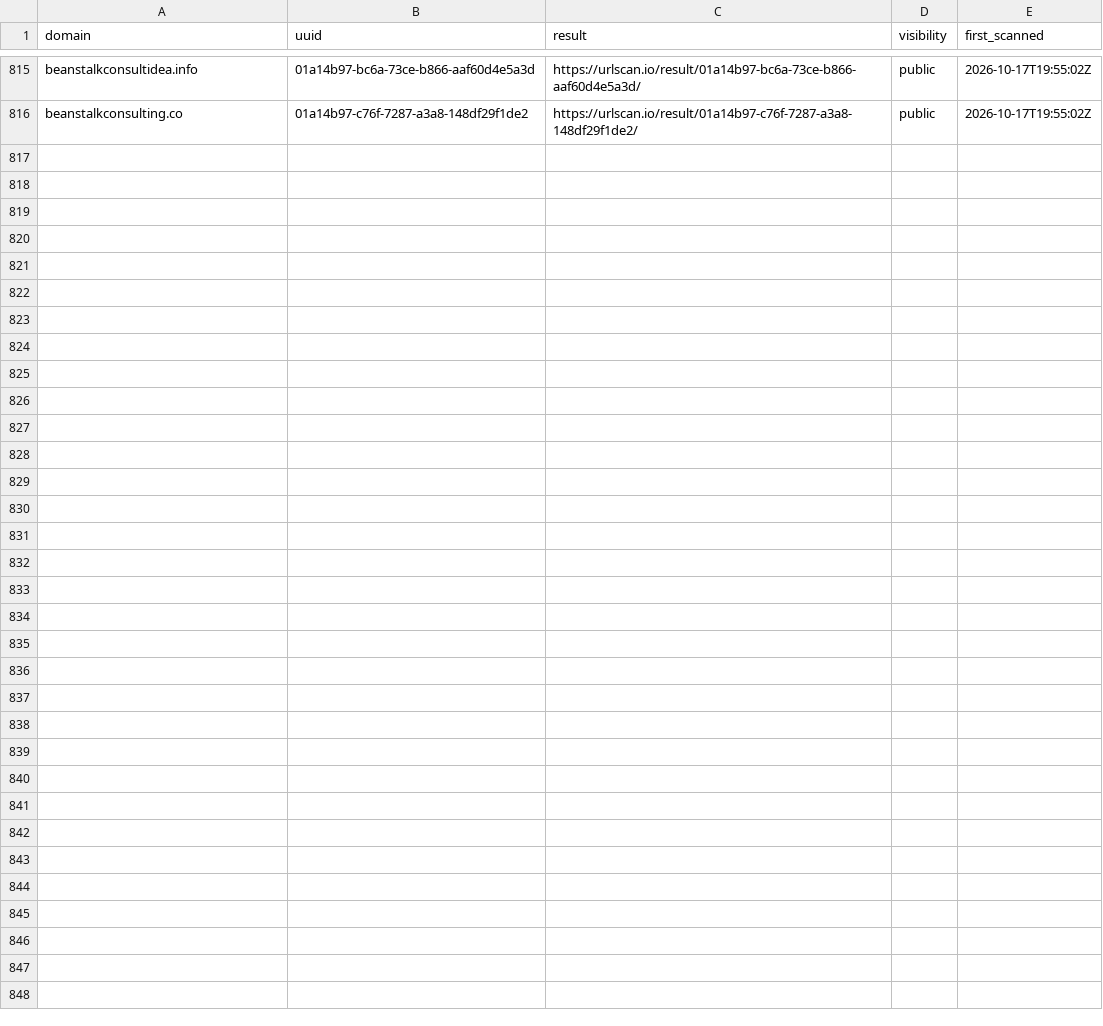
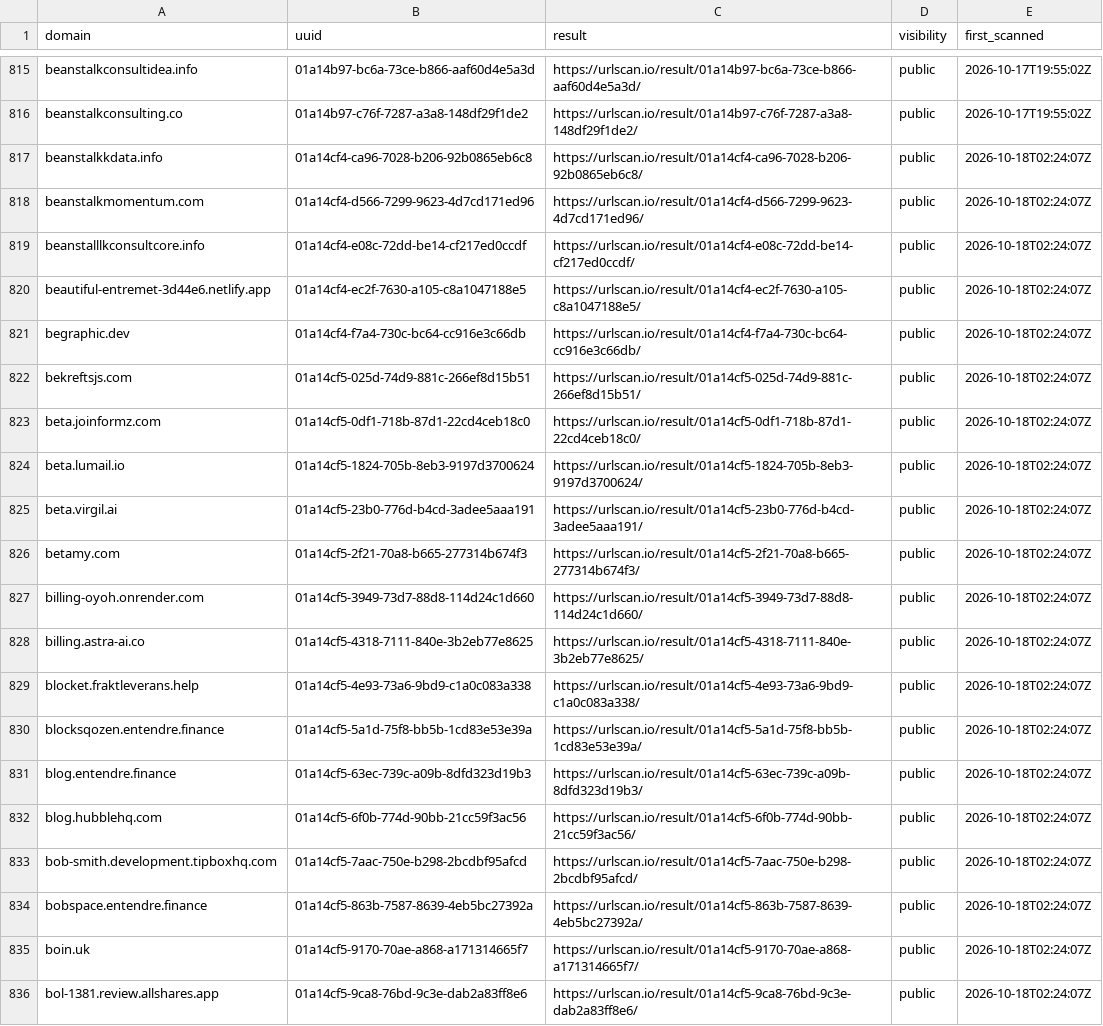
Before and after one commit to malek-alhu/marketplace-phaas-tracker, a CSV file: monitor/scans.csv, drawn as a sheet; only a part is shown, gaps mark what is left out; the diff names each change by its address in the sheet, - before the commit and + after, or states it on an @@ line.

```diff
--- a/monitor/scans.csv
+++ b/monitor/scans.csv
+row 817: beanstalkkdata.info | 01a14cf4-ca96-7028-b206-92b0865eb6c8 | https://urlscan.io/result/01a14cf4-ca96-7028-b206-92b0865eb6c8/ | public | 2026-10-18T02:24:07Z
+row 818: beanstalkmomentum.com | 01a14cf4-d566-7299-9623-4d7cd171ed96 | https://urlscan.io/result/01a14cf4-d566-7299-9623-4d7cd171ed96/ | public | 2026-10-18T02:24:07Z
+row 819: beanstalllkconsultcore.info | 01a14cf4-e08c-72dd-be14-cf217ed0ccdf | https://urlscan.io/result/01a14cf4-e08c-72dd-be14-cf217ed0ccdf/ | public | 2026-10-18T02:24:07Z
+row 820: beautiful-entremet-3d44e6.netlify.app | 01a14cf4-ec2f-7630-a105-c8a1047188e5 | https://urlscan.io/result/01a14cf4-ec2f-7630-a105-c8a1047188e5/ | public | 2026-10-18T02:24:07Z
+row 821: begraphic.dev | 01a14cf4-f7a4-730c-bc64-cc916e3c66db | https://urlscan.io/result/01a14cf4-f7a4-730c-bc64-cc916e3c66db/ | public | 2026-10-18T02:24:07Z
+row 822: bekreftsjs.com | 01a14cf5-025d-74d9-881c-266ef8d15b51 | https://urlscan.io/result/01a14cf5-025d-74d9-881c-266ef8d15b51/ | public | 2026-10-18T02:24:07Z
+row 823: beta.joinformz.com | 01a14cf5-0df1-718b-87d1-22cd4ceb18c0 | https://urlscan.io/result/01a14cf5-0df1-718b-87d1-22cd4ceb18c0/ | public | 2026-10-18T02:24:07Z
+row 824: beta.lumail.io | 01a14cf5-1824-705b-8eb3-9197d3700624 | https://urlscan.io/result/01a14cf5-1824-705b-8eb3-9197d3700624/ | public | 2026-10-18T02:24:07Z
+row 825: beta.virgil.ai | 01a14cf5-23b0-776d-b4cd-3adee5aaa191 | https://urlscan.io/result/01a14cf5-23b0-776d-b4cd-3adee5aaa191/ | public | 2026-10-18T02:24:07Z
+row 826: betamy.com | 01a14cf5-2f21-70a8-b665-277314b674f3 | https://urlscan.io/result/01a14cf5-2f21-70a8-b665-277314b674f3/ | public | 2026-10-18T02:24:07Z
+row 827: billing-oyoh.onrender.com | 01a14cf5-3949-73d7-88d8-114d24c1d660 | https://urlscan.io/result/01a14cf5-3949-73d7-88d8-114d24c1d660/ | public | 2026-10-18T02:24:07Z
+row 828: billing.astra-ai.co | 01a14cf5-4318-7111-840e-3b2eb77e8625 | https://urlscan.io/result/01a14cf5-4318-7111-840e-3b2eb77e8625/ | public | 2026-10-18T02:24:07Z
+row 829: blocket.fraktleverans.help | 01a14cf5-4e93-73a6-9bd9-c1a0c083a338 | https://urlscan.io/result/01a14cf5-4e93-73a6-9bd9-c1a0c083a338/ | public | 2026-10-18T02:24:07Z
+row 830: blocksqozen.entendre.finance | 01a14cf5-5a1d-75f8-bb5b-1cd83e53e39a | https://urlscan.io/result/01a14cf5-5a1d-75f8-bb5b-1cd83e53e39a/ | public | 2026-10-18T02:24:07Z
+row 831: blog.entendre.finance | 01a14cf5-63ec-739c-a09b-8dfd323d19b3 | https://urlscan.io/result/01a14cf5-63ec-739c-a09b-8dfd323d19b3/ | public | 2026-10-18T02:24:07Z
+row 832: blog.hubblehq.com | 01a14cf5-6f0b-774d-90bb-21cc59f3ac56 | https://urlscan.io/result/01a14cf5-6f0b-774d-90bb-21cc59f3ac56/ | public | 2026-10-18T02:24:07Z
+row 833: bob-smith.development.tipboxhq.com | 01a14cf5-7aac-750e-b298-2bcdbf95afcd | https://urlscan.io/result/01a14cf5-7aac-750e-b298-2bcdbf95afcd/ | public | 2026-10-18T02:24:07Z
+row 834: bobspace.entendre.finance | 01a14cf5-863b-7587-8639-4eb5bc27392a | https://urlscan.io/result/01a14cf5-863b-7587-8639-4eb5bc27392a/ | public | 2026-10-18T02:24:07Z
+row 835: boin.uk | 01a14cf5-9170-70ae-a868-a171314665f7 | https://urlscan.io/result/01a14cf5-9170-70ae-a868-a171314665f7/ | public | 2026-10-18T02:24:07Z
+row 836: bol-1381.review.allshares.app | 01a14cf5-9ca8-76bd-9c3e-dab2a83ff8e6 | https://urlscan.io/result/01a14cf5-9ca8-76bd-9c3e-dab2a83ff8e6/ | public | 2026-10-18T02:24:07Z
```
Also changed, not shown: monitor/state/tracked_hosts.tsv, 12 other files.
